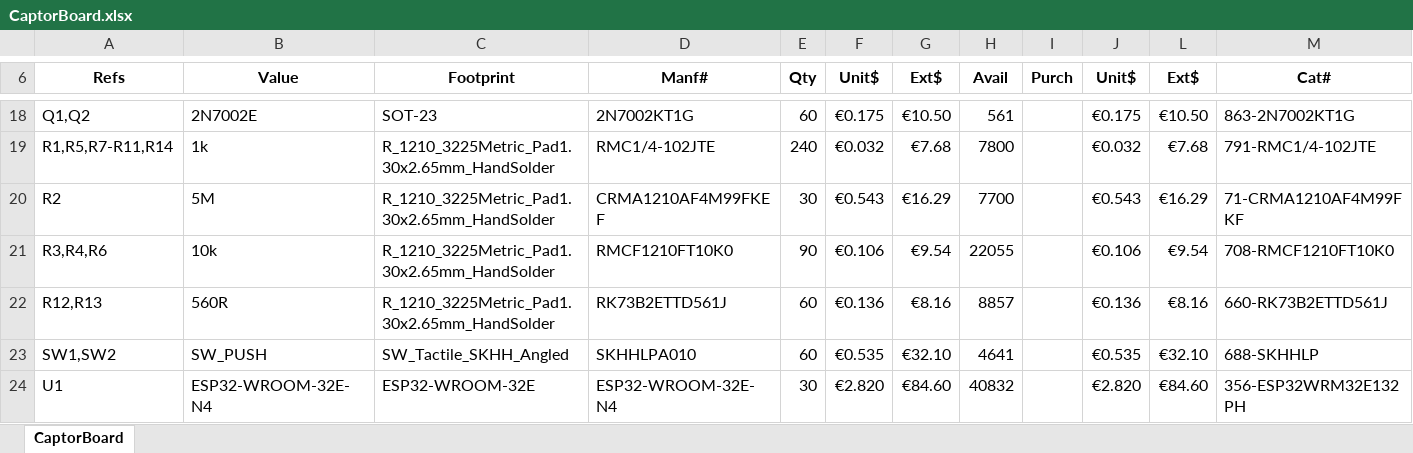
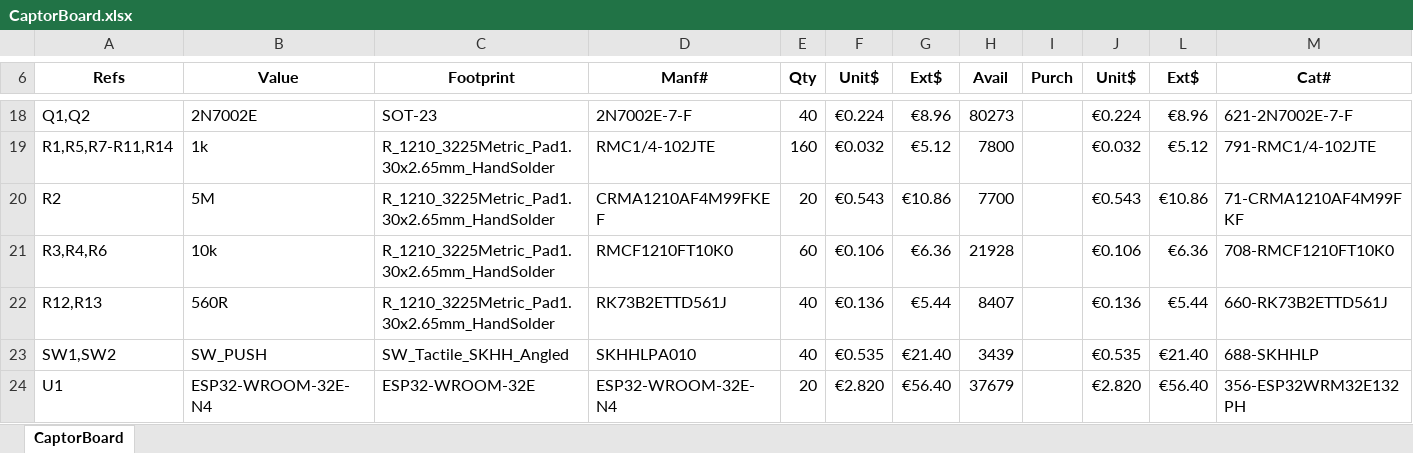
Before and after one commit to Philippe12/CaptorBoard, an Excel workbook: CaptorBoard.xlsx, sheet CaptorBoard, drawn as a sheet; only a part is shown, gaps mark what is left out; values as stored, in another font and other column widths than the file's, no borders; conditional formats not drawn; the diff covers the shown part only; the diff names each change by its address in the sheet, - before the commit and + after, or states it on an @@ line.

```diff
--- a/CaptorBoard.xlsx (sheet CaptorBoard)
+++ b/CaptorBoard.xlsx (sheet CaptorBoard)
-D18 (Manf#): 2N7002KT1G
+D18 (Manf#): 2N7002E-7-F
-E18 (Qty): 60
+E18 (Qty): 40
-F18 (Unit$): €0.175
+F18 (Unit$): €0.224
-G18 (Ext$): €10.50
+G18 (Ext$): €8.96
-H18 (Avail): 561
+H18 (Avail): 80273
-J18 (Unit$): €0.175
+J18 (Unit$): €0.224
-L18 (Ext$): €10.50
+L18 (Ext$): €8.96
-M18 (Cat#): 863-2N7002KT1G
+M18 (Cat#): 621-2N7002E-7-F
-E19 (Qty): 240
+E19 (Qty): 160
-G19 (Ext$): €7.68
+G19 (Ext$): €5.12
-L19 (Ext$): €7.68
+L19 (Ext$): €5.12
-E20 (Qty): 30
+E20 (Qty): 20
-G20 (Ext$): €16.29
+G20 (Ext$): €10.86
-L20 (Ext$): €16.29
+L20 (Ext$): €10.86
-E21 (Qty): 90
+E21 (Qty): 60
-G21 (Ext$): €9.54
+G21 (Ext$): €6.36
-H21 (Avail): 22055
+H21 (Avail): 21928
-L21 (Ext$): €9.54
+L21 (Ext$): €6.36
-E22:E23 (Qty): 60
+E22:E23 (Qty): 40
-G22 (Ext$): €8.16
+G22 (Ext$): €5.44
-H22 (Avail): 8857
+H22 (Avail): 8407
-L22 (Ext$): €8.16
+L22 (Ext$): €5.44
-G23 (Ext$): €32.10
+G23 (Ext$): €21.40
-H23 (Avail): 4641
+H23 (Avail): 3439
-L23 (Ext$): €32.10
+L23 (Ext$): €21.40
-E24 (Qty): 30
+E24 (Qty): 20
-G24 (Ext$): €84.60
+G24 (Ext$): €56.40
-H24 (Avail): 40832
+H24 (Avail): 37679
-L24 (Ext$): €84.60
+L24 (Ext$): €56.40
```
Also changed, not shown: 75 edited cells elsewhere in this sheet, 3 other files.
